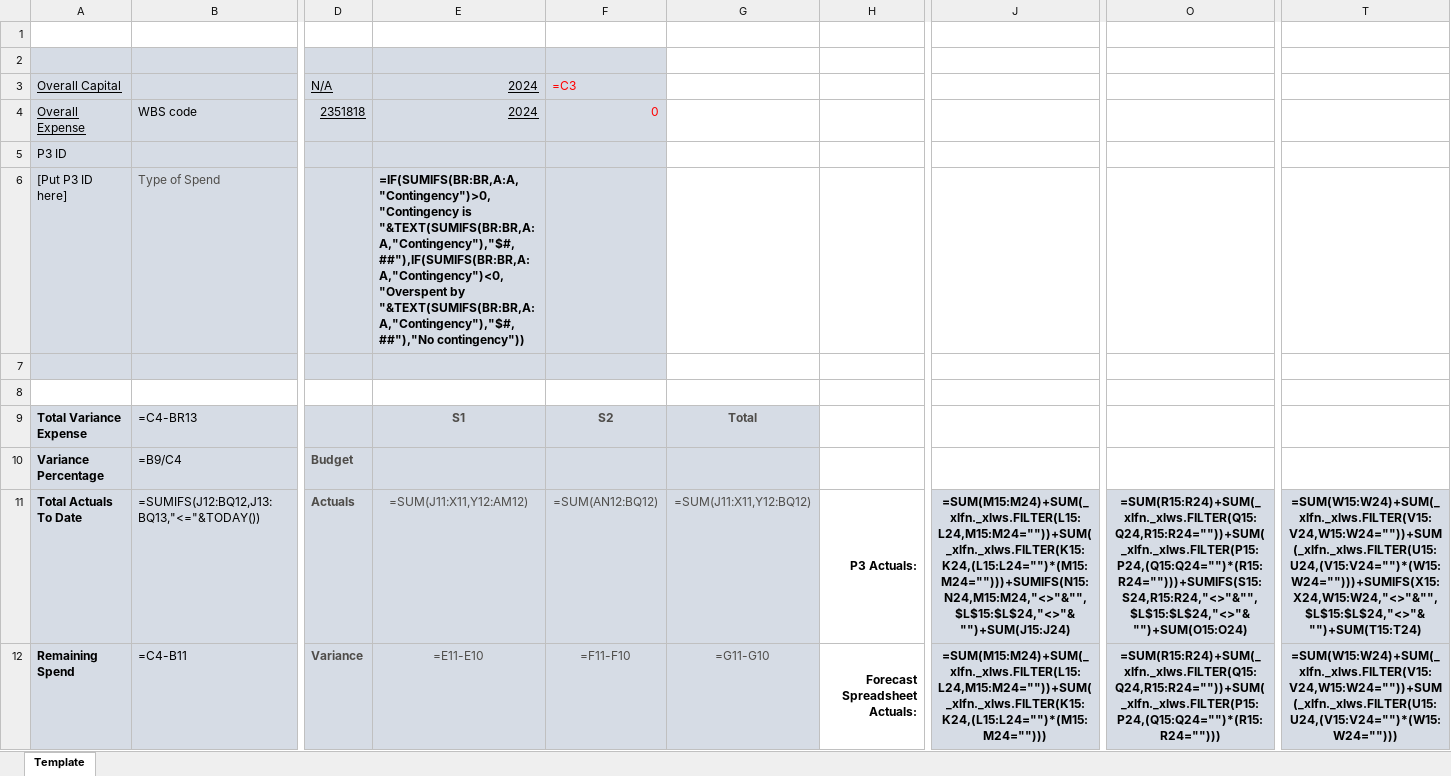
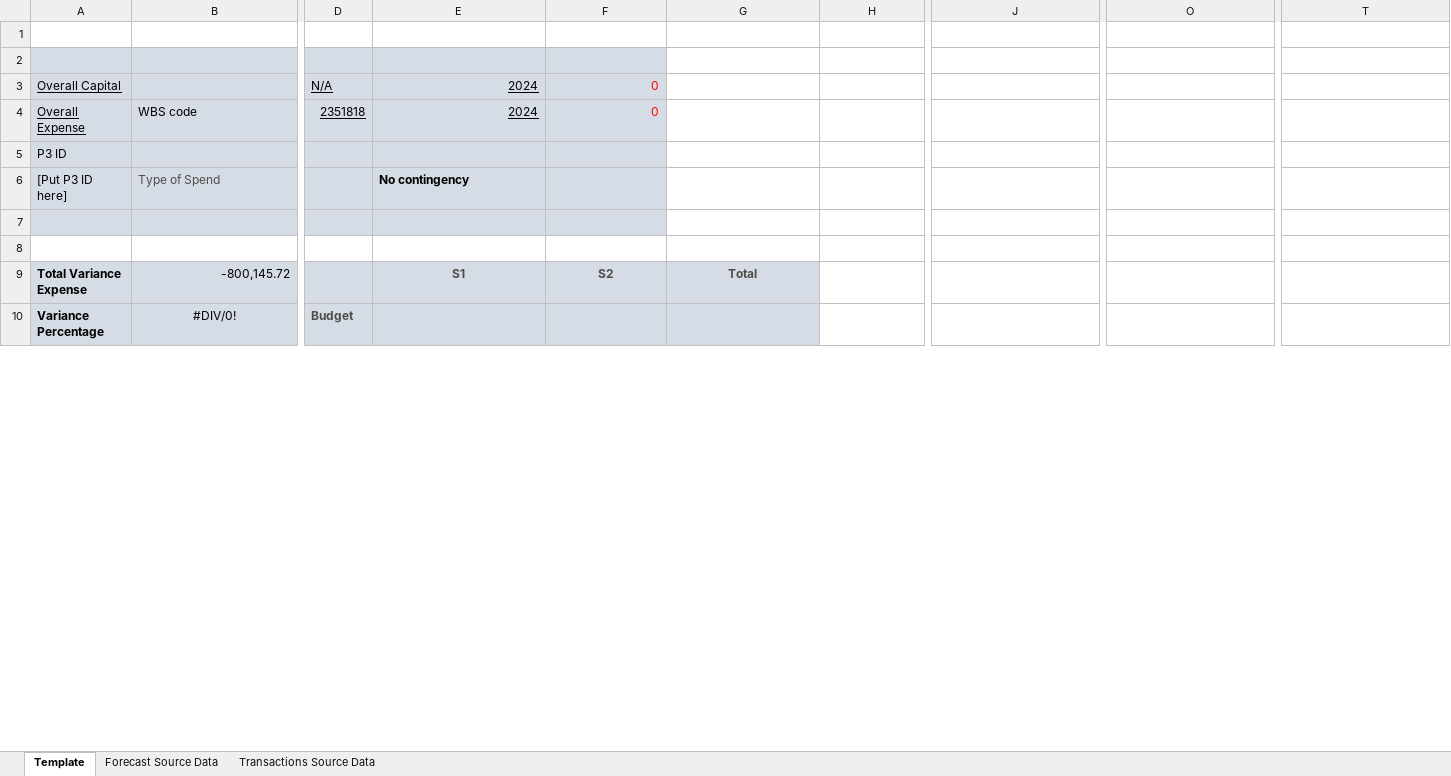
Before and after one commit to pfizer-maryoelkers/financial-automation-project, an Excel workbook: data/template_output.xlsx, sheet Template, drawn as a sheet; only a part is shown, gaps mark what is left out; values as stored, in another font and other column widths than the file's, no borders; formulas without a stored value are shown as written; conditional formats not drawn; removed rows and columns are numbered as before the commit, all else as after; rows hold the shown columns only; the diff covers the shown part only; the diff names each change by its address in the sheet, - before the commit and + after, or states it on an @@ line.

Commit message:
Adding source data
Added 2 sheets to template writer - forecast source and transactional detail source.

This allows for easy auditing and full understanding of where the values on the main sheet are being pulled from.

```diff
--- a/data/template_output.xlsx (sheet Template)
+++ b/data/template_output.xlsx (sheet Template)
+sheet tab: Forecast Source Data
+sheet tab: Transactions Source Data
-F3: =C3
+F3: 0
-E6: =IF(SUMIFS(BR:BR,A:A,"Contingency")>0,"Contingency is "&TEXT(SUMIFS(BR:BR,A:A,"Contingency"),"$#,##"),IF(SUMIFS(BR:BR,A:A,"Contingency")<0,"Overspent by "&TEXT(SUMIFS(BR:BR,A:A,"Contingency"),"$#,##"),"No contingency"))
+E6: No contingency
-B9: =C4-BR13
+B9: -800,145.72
-B10: =B9/C4
+B10: #DIV/0!
-B10 alignment: left
+B10 alignment: center
-row 11: Total Actuals To Date | =SUMIFS(J12:BQ12,J13:BQ13,"<="&TODAY()) | Actuals | =SUM(J11:X11,Y12:AM12) | =SUM(AN12:BQ12) | =SUM(J11:X11,Y12:BQ12) | P3 Actuals: | =SUM(M15:M24)+SUM(_xlfn._xlws.FILTER(L15:L24,M15:M24=""))+SUM(_xlfn._xlws.FILTER(K15:K24,(L15:L24="")*(M15:M24="")))+SUMIFS(N15:N24,M15:M24,"<>"&"",$L$15:$L$24,"<>"&"")+SUM(J15:J24) | =SUM(R15:R24)+SUM(_xlfn._xlws.FILTER(Q15:Q24,R15:R24=""))+SUM(_xlfn._xlws.FILTER(P15:P24,(Q15:Q24="")*(R15:R24="")))+SUMIFS(S15:S24,R15:R24,"<>"&"",$L$15:$L$24,"<>"&"")+SUM(O15:O24) | =SUM(W15:W24)+SUM(_xlfn._xlws.FILTER(V15:V24,W15:W24=""))+SUM(_xlfn._xlws.FILTER(U15:U24,(V15:V24="")*(W15:W24="")))+SUMIFS(X15:X24,W15:W24,"<>"&"",$L$15:$L$24,"<>"&"")+SUM(T15:T24)
-row 12: Remaining Spend | =C4-B11 | Variance | =E11-E10 | =F11-F10 | =G11-G10 | Forecast Spreadsheet Actuals: | =SUM(M15:M24)+SUM(_xlfn._xlws.FILTER(L15:L24,M15:M24=""))+SUM(_xlfn._xlws.FILTER(K15:K24,(L15:L24="")*(M15:M24=""))) | =SUM(R15:R24)+SUM(_xlfn._xlws.FILTER(Q15:Q24,R15:R24=""))+SUM(_xlfn._xlws.FILTER(P15:P24,(Q15:Q24="")*(R15:R24=""))) | =SUM(W15:W24)+SUM(_xlfn._xlws.FILTER(V15:V24,W15:W24=""))+SUM(_xlfn._xlws.FILTER(U15:U24,(V15:V24="")*(W15:W24="")))
```
Also changed, not shown: 11 added rows, 8 removed rows and 44 edited cells elsewhere in this sheet, 2 other files.
